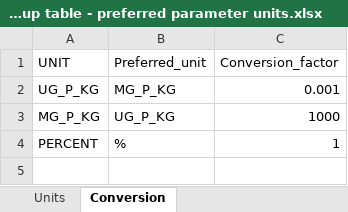
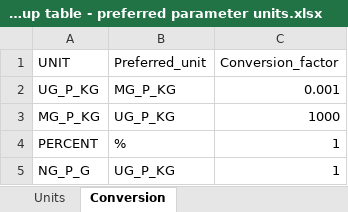
Before and after one commit to DagHjermann/Milkys2, an Excel workbook: Input_data/Lookup table - preferred parameter units.xlsx, sheet Conversion, drawn as a sheet; values as stored, in another font and other column widths than the file's, no borders; the diff names each change by its address in the sheet, - before the commit and + after, or states it on an @@ line.

Commit message:
Changes in lookup tables

```diff
--- a/Input_data/Lookup table - preferred parameter units.xlsx (sheet Conversion)
+++ b/Input_data/Lookup table - preferred parameter units.xlsx (sheet Conversion)
+row 5: NG_P_G | UG_P_KG | 1
```
Also changed, not shown: sheet Units, 1 other file.
